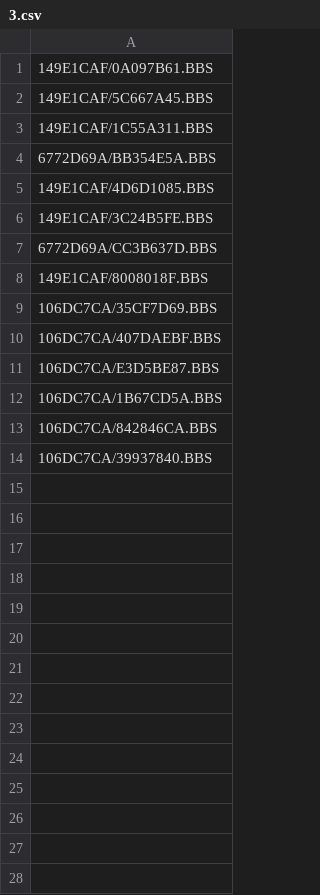
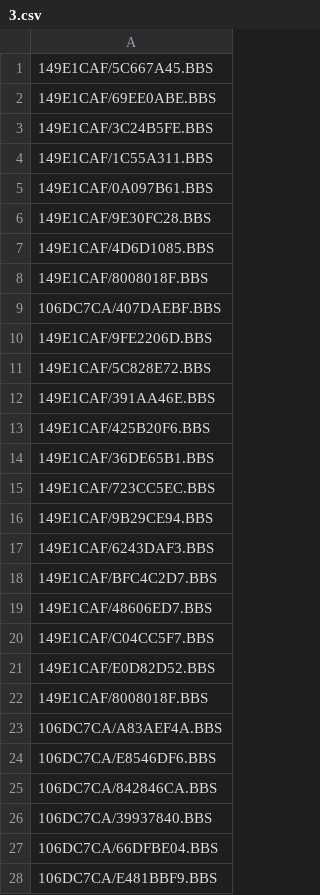
Before and after one commit to emallove/BeatBuddyCard2, a CSV file: PLAYLISTS/3.csv, drawn as a sheet; only a part is shown; the diff covers the shown part only.

```diff
--- a/PLAYLISTS/3.csv
+++ b/PLAYLISTS/3.csv
@@ -1,14 +1,28 @@
+149E1CAF/5C667A45.BBS
+149E1CAF/69EE0ABE.BBS
+149E1CAF/3C24B5FE.BBS
+149E1CAF/1C55A311.BBS
 149E1CAF/0A097B61.BBS
-149E1CAF/5C667A45.BBS
-149E1CAF/1C55A311.BBS
-6772D69A/BB354E5A.BBS
+149E1CAF/9E30FC28.BBS
 149E1CAF/4D6D1085.BBS
-149E1CAF/3C24B5FE.BBS
-6772D69A/CC3B637D.BBS
 149E1CAF/8008018F.BBS
-106DC7CA/35CF7D69.BBS
 106DC7CA/407DAEBF.BBS
-106DC7CA/E3D5BE87.BBS
-106DC7CA/1B67CD5A.BBS
+149E1CAF/9FE2206D.BBS
+149E1CAF/5C828E72.BBS
+149E1CAF/391AA46E.BBS
+149E1CAF/425B20F6.BBS
+149E1CAF/36DE65B1.BBS
+149E1CAF/723CC5EC.BBS
+149E1CAF/9B29CE94.BBS
+149E1CAF/6243DAF3.BBS
+149E1CAF/BFC4C2D7.BBS
+149E1CAF/48606ED7.BBS
+149E1CAF/C04CC5F7.BBS
+149E1CAF/E0D82D52.BBS
+149E1CAF/8008018F.BBS
+106DC7CA/A83AEF4A.BBS
+106DC7CA/E8546DF6.BBS
 106DC7CA/842846CA.BBS
 106DC7CA/39937840.BBS
+106DC7CA/66DFBE04.BBS
+106DC7CA/E481BBF9.BBS
```
Also changed, not shown: 35 added rows elsewhere in this file, PLAYLISTS/1.csv, PLAYLISTS/2.csv, 10 other files.
